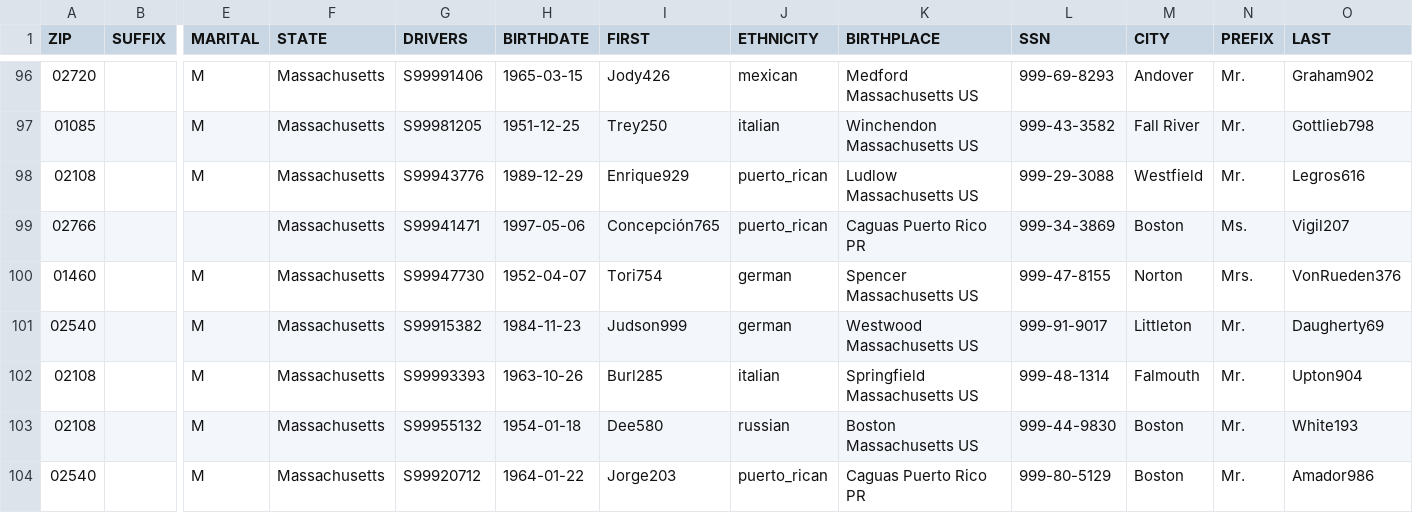
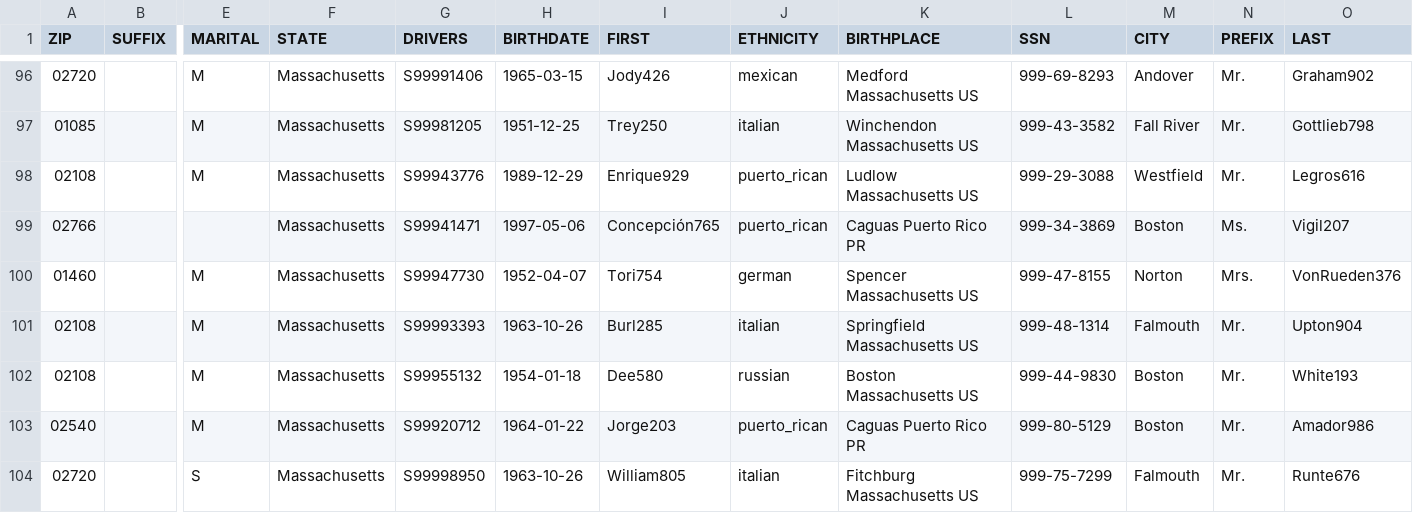
Before and after one commit to afifi-yusuf/Healthcare-Application, a CSV file: data/patients.csv, drawn as a sheet; only a part is shown, gaps mark what is left out; the shorter side is filled out with more unchanged rows; rows hold the shown columns only; the diff names each change by its address in the sheet, - before the commit and + after, or states it on an @@ line.

Commit message:
added delete patient

```diff
--- a/data/patients.csv
+++ b/data/patients.csv
-row 101: 02540 |  | M | Massachusetts | S99915382 | 1984-11-23 | Judson999 | german | Westwood Massachusetts US | 999-91-9017 | Littleton | Mr. | Daugherty69
```
Also changed, not shown: 17 other files.
